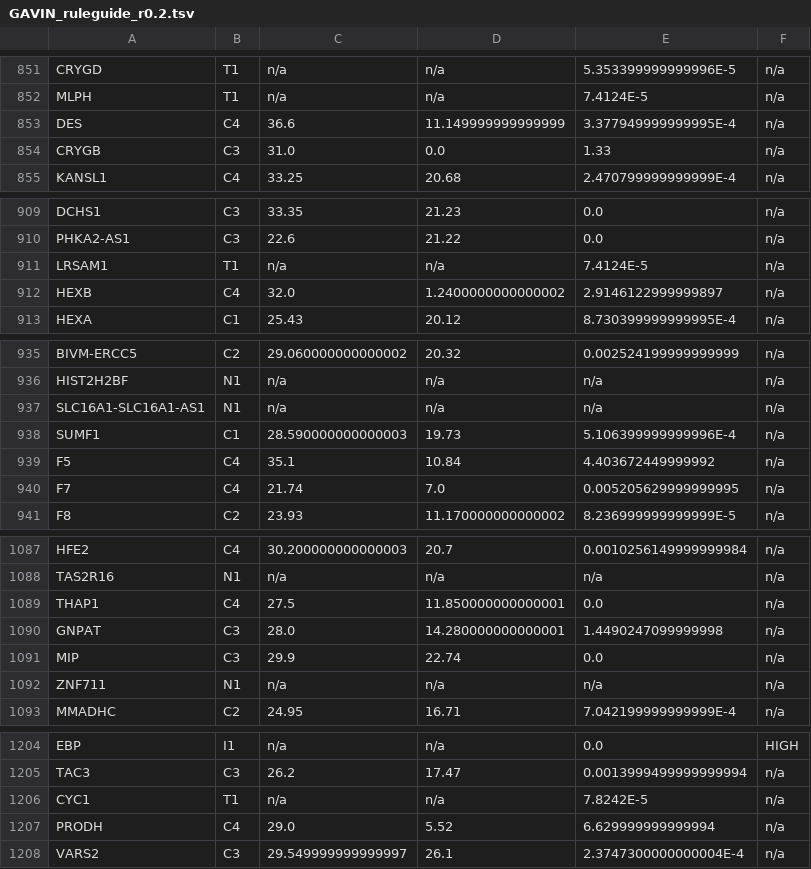
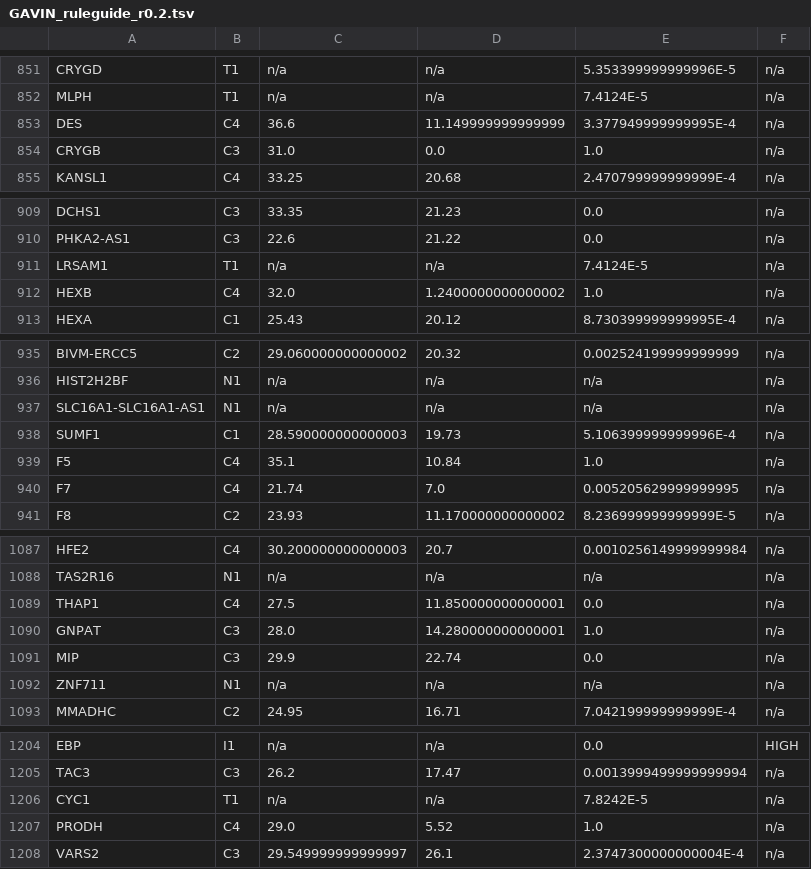
Before and after one commit to molgenis/gavin, a TSV file: data/predictions/GAVIN_ruleguide_r0.2.tsv, drawn as a sheet; only a part is shown, gaps mark what is left out; the diff covers the shown part only.

```diff
--- a/data/predictions/GAVIN_ruleguide_r0.2.tsv
+++ b/data/predictions/GAVIN_ruleguide_r0.2.tsv
@@ -853,3 +853,3 @@ MLPH	T1	n/a	n/a	7.4124E-5	n/a
 DES	C4	36.6	11.149999999999999	3.377949999999995E-4	n/a
-CRYGB	C3	31.0	0.0	1.33	n/a
+CRYGB	C3	31.0	0.0	1.0	n/a
 KANSL1	C4	33.25	20.68	2.470799999999999E-4	n/a
@@ -911,3 +911,3 @@ PHKA2-AS1	C3	22.6	21.22	0.0	n/a
 LRSAM1	T1	n/a	n/a	7.4124E-5	n/a
-HEXB	C4	32.0	1.2400000000000002	2.9146122999999897	n/a
+HEXB	C4	32.0	1.2400000000000002	1.0	n/a
 HEXA	C1	25.43	20.12	8.730399999999995E-4	n/a
@@ -938,3 +938,3 @@ SLC16A1-SLC16A1-AS1	N1	n/a	n/a	n/a	n/a
 SUMF1	C1	28.590000000000003	19.73	5.106399999999996E-4	n/a
-F5	C4	35.1	10.84	4.403672449999992	n/a
+F5	C4	35.1	10.84	1.0	n/a
 F7	C4	21.74	7.0	0.005205629999999995	n/a
@@ -1089,3 +1089,3 @@ TAS2R16	N1	n/a	n/a	n/a	n/a
 THAP1	C4	27.5	11.850000000000001	0.0	n/a
-GNPAT	C3	28.0	14.280000000000001	1.4490247099999998	n/a
+GNPAT	C3	28.0	14.280000000000001	1.0	n/a
 MIP	C3	29.9	22.74	0.0	n/a
@@ -1206,3 +1206,3 @@ TAC3	C3	26.2	17.47	0.0013999499999999994	n/a
 CYC1	T1	n/a	n/a	7.8242E-5	n/a
-PRODH	C4	29.0	5.52	6.629999999999994	n/a
+PRODH	C4	29.0	5.52	1.0	n/a
 VARS2	C3	29.549999999999997	26.1	2.3747300000000004E-4	n/a
```
Also changed, not shown: 20 edited cells elsewhere in this file, data/predictions/GAVIN_ruleguide_r0.3.tsv, 1 other file.
